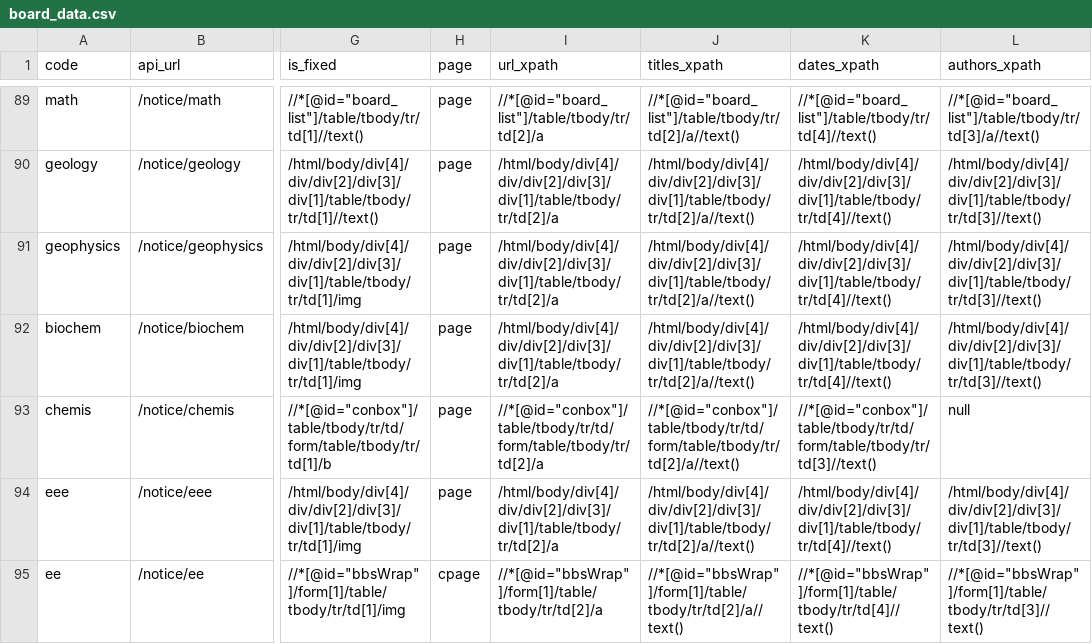
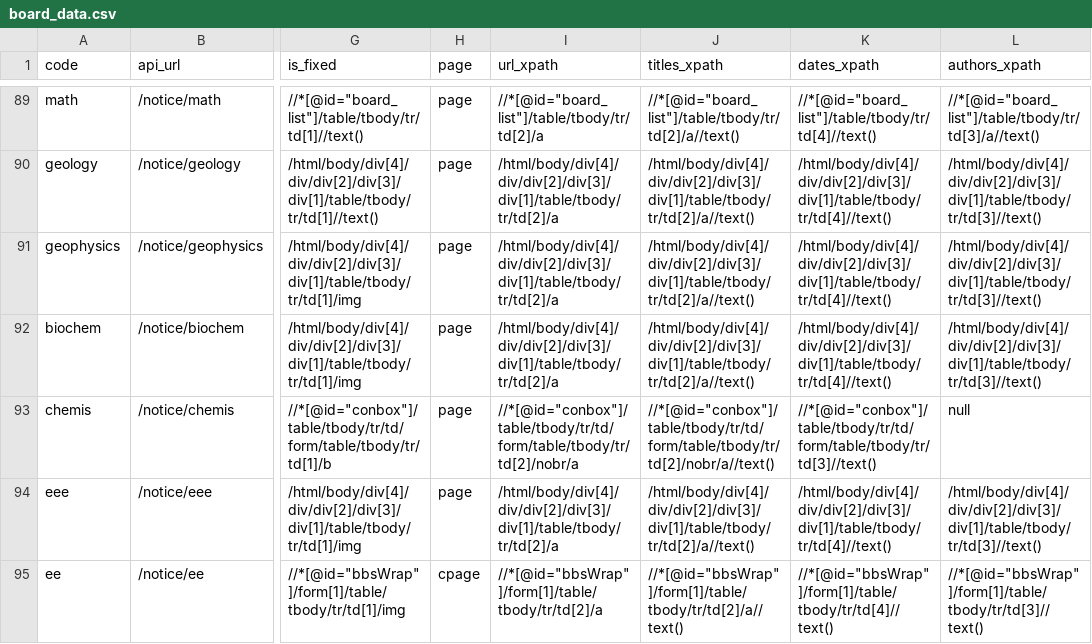
Before and after one commit to ppcomp/knu-notice-server, a CSV file: knu_notice/resources/board_data.csv, drawn as a sheet; only a part is shown, gaps mark what is left out; the diff covers the shown part only; the diff names each change by its address in the sheet, - before the commit and + after, or states it on an @@ line.

```diff
--- a/knu_notice/resources/board_data.csv
+++ b/knu_notice/resources/board_data.csv
-I93 (url_xpath): //*[@id="conbox"]/table/tbody/tr/td/form/table/tbody/tr/td[2]/a
+I93 (url_xpath): //*[@id="conbox"]/table/tbody/tr/td/form/table/tbody/tr/td[2]/nobr/a
-J93 (titles_xpath): //*[@id="conbox"]/table/tbody/tr/td/form/table/tbody/tr/td[2]/a//text()
+J93 (titles_xpath): //*[@id="conbox"]/table/tbody/tr/td/form/table/tbody/tr/td[2]/nobr/a//text()
```
Also changed, not shown: 36 edited cells elsewhere in this file, 5 other files.
